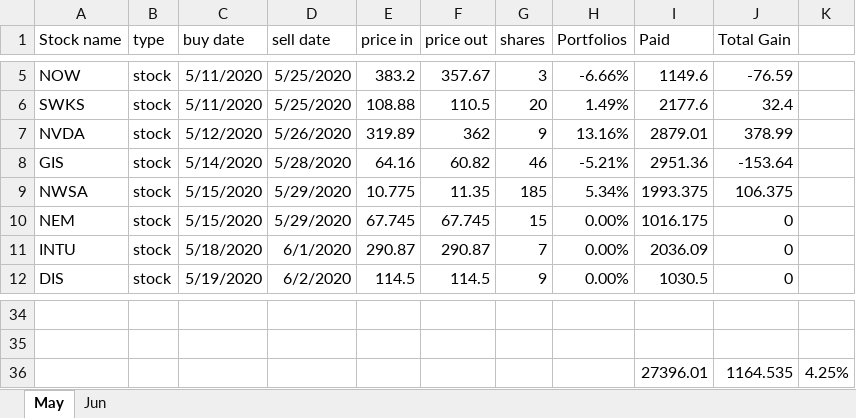
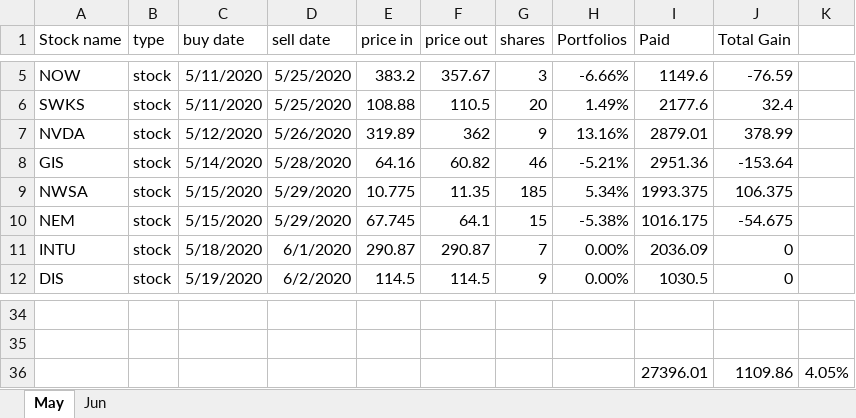
Before and after one commit to owenyang123/mypython, an Excel workbook: optionstrading/stocktrack.xlsx, sheet May, drawn as a sheet; only a part is shown, gaps mark what is left out; values as stored, in another font and other column widths than the file's, no borders; removed rows and columns are numbered as before the commit, all else as after; the diff names each change by its address in the sheet, - before the commit and + after, or states it on an @@ line.

```diff
--- a/optionstrading/stocktrack.xlsx (sheet May)
+++ b/optionstrading/stocktrack.xlsx (sheet May)
-F10 (price out): 67.745
+F10 (price out): 64.1
-H10 (Portfolios): 0.00%
+H10 (Portfolios): -5.38%
-J10 (Total Gain): 0
+J10 (Total Gain): -54.675
-row 36:  |  |  |  |  |  |  |  | 27396.01 | 1164.535 | 4.25%
+row 36:  |  |  |  |  |  |  |  | 27396.01 | 1109.86 | 4.05%
```
Also changed, not shown: 9 other files.
